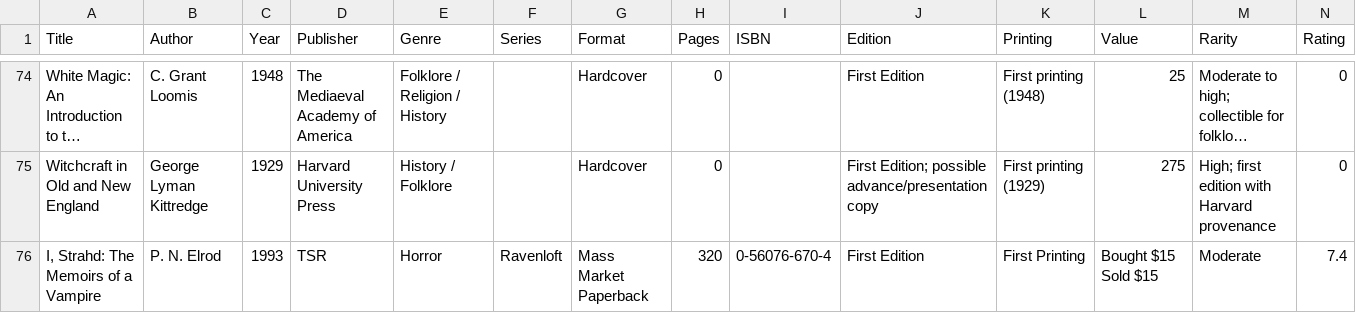
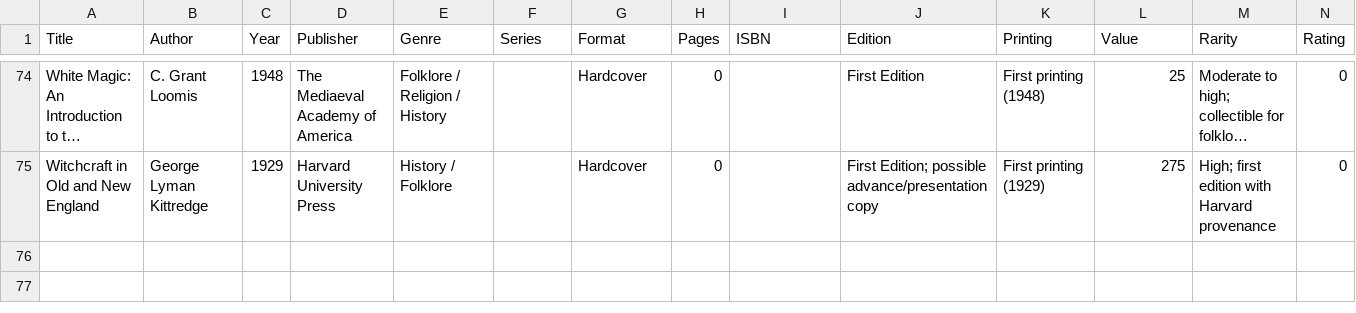
Before and after one commit to Darkstre/book-collection, a CSV file: books.csv, drawn as a sheet; only a part is shown, gaps mark what is left out; long unchanged cells end in …; rows hold the shown columns only; the diff names each change by its address in the sheet, - before the commit and + after, or states it on an @@ line.

Commit message:
Deleted book: I, Strahd: The Memoirs of a Vampire - 2025-08-20 17:56:23

```diff
--- a/books.csv
+++ b/books.csv
-row 76: I, Strahd: The Memoirs of a Vampire | P. N. Elrod | 1993 | TSR | Horror | Ravenloft | Mass Market Paperback | 320 | 0-56076-670-4 | First Edition | First Printing | Bought $15 Sold $15 | Moderate | 7.4
```
